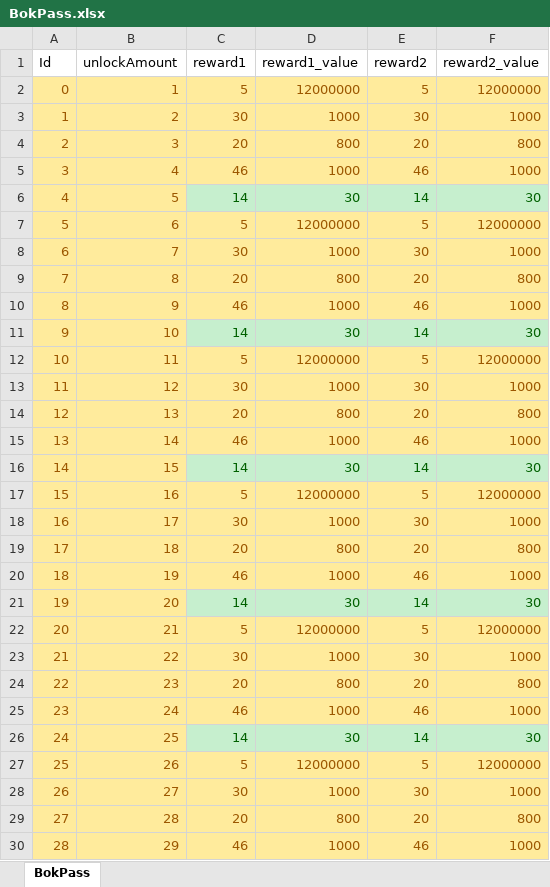
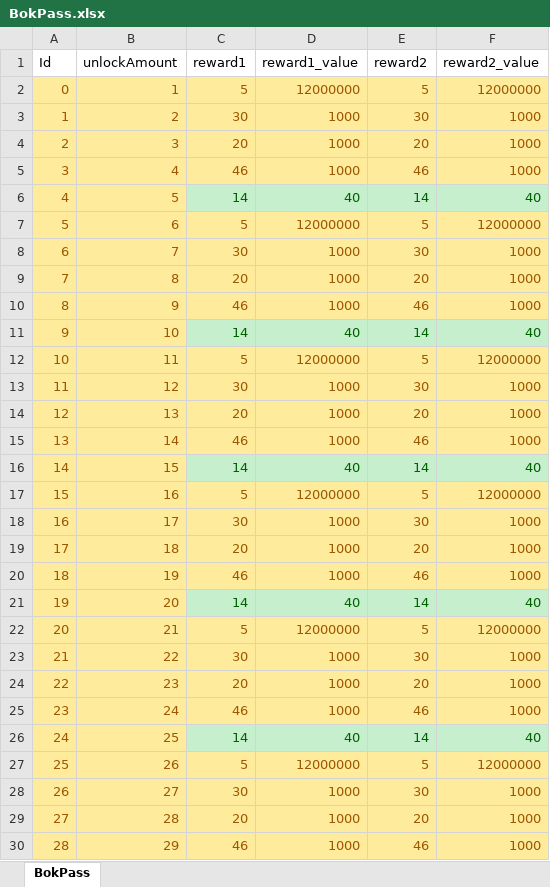
Before and after one commit to luckyzwei/Yosaki, an Excel workbook: Assets/06.Table/BokPass.xlsx, sheet BokPass, drawn as a sheet; only a part is shown; values as stored, in another font and other column widths than the file's, no borders; the diff covers the shown part only; the diff names each change by its address in the sheet, - before the commit and + after, or states it on an @@ line.

```diff
--- a/Assets/06.Table/BokPass.xlsx (sheet BokPass)
+++ b/Assets/06.Table/BokPass.xlsx (sheet BokPass)
-D4 (reward1_value): 800
+D4 (reward1_value): 1000
-F4 (reward2_value): 800
+F4 (reward2_value): 1000
-D6 (reward1_value): 30
+D6 (reward1_value): 40
-F6 (reward2_value): 30
+F6 (reward2_value): 40
-D9 (reward1_value): 800
+D9 (reward1_value): 1000
-F9 (reward2_value): 800
+F9 (reward2_value): 1000
-D11 (reward1_value): 30
+D11 (reward1_value): 40
-F11 (reward2_value): 30
+F11 (reward2_value): 40
-D14 (reward1_value): 800
+D14 (reward1_value): 1000
-F14 (reward2_value): 800
+F14 (reward2_value): 1000
-D16 (reward1_value): 30
+D16 (reward1_value): 40
-F16 (reward2_value): 30
+F16 (reward2_value): 40
-D19 (reward1_value): 800
+D19 (reward1_value): 1000
-F19 (reward2_value): 800
+F19 (reward2_value): 1000
-D21 (reward1_value): 30
+D21 (reward1_value): 40
-F21 (reward2_value): 30
+F21 (reward2_value): 40
-D24 (reward1_value): 800
+D24 (reward1_value): 1000
-F24 (reward2_value): 800
+F24 (reward2_value): 1000
-D26 (reward1_value): 30
+D26 (reward1_value): 40
-F26 (reward2_value): 30
+F26 (reward2_value): 40
-D29 (reward1_value): 800
+D29 (reward1_value): 1000
-F29 (reward2_value): 800
+F29 (reward2_value): 1000
```
Also changed, not shown: 2 edited cells elsewhere in this sheet, Assets/06.Table/MagicBook.xlsx, 29 other files.
